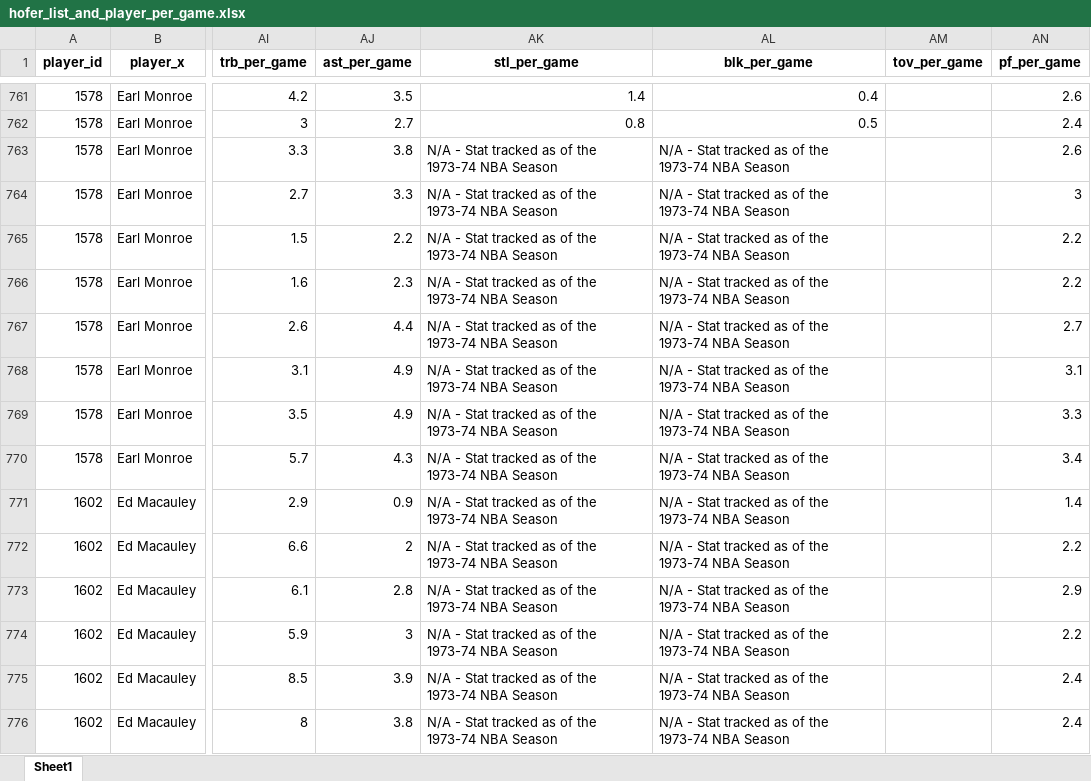
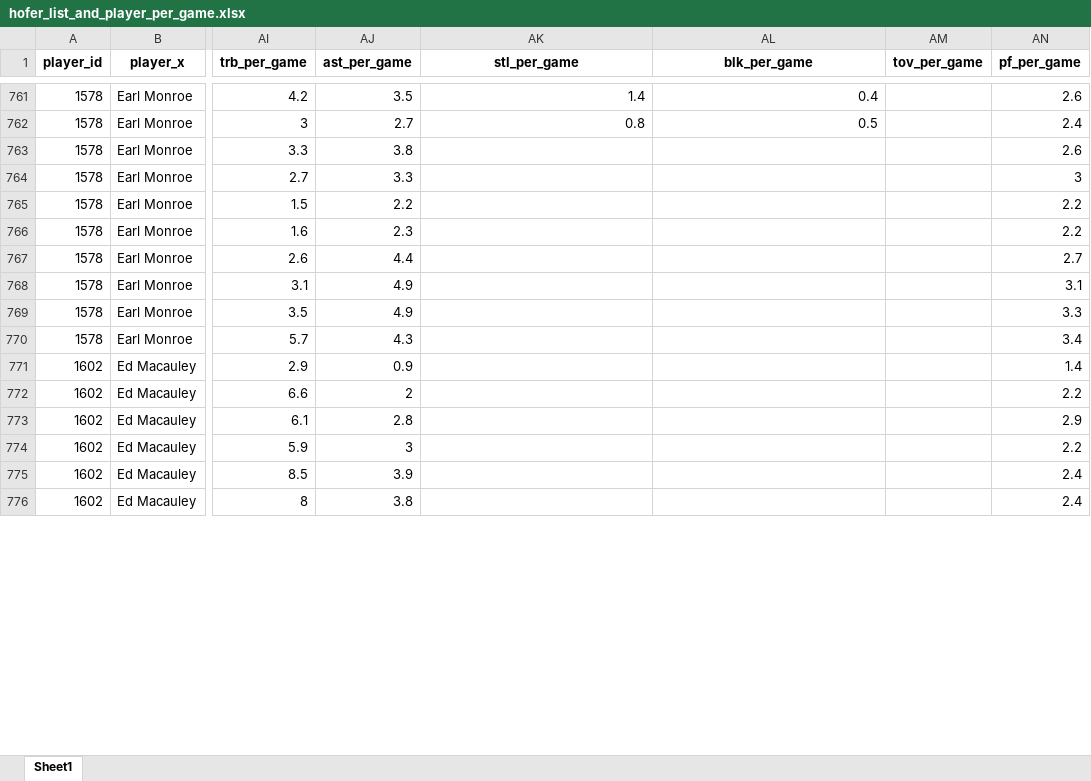
Before and after one commit to Taleb88/NBA-Statistics-1946-Present, an Excel workbook: hofer_list_and_player_per_game.xlsx, sheet Sheet1, drawn as a sheet; only a part is shown, gaps mark what is left out; values as stored, in another font and other column widths than the file's, no borders; the diff covers the shown part only; the diff names each change by its address in the sheet, - before the commit and + after, or states it on an @@ line.

```diff
--- a/hofer_list_and_player_per_game.xlsx (sheet Sheet1)
+++ b/hofer_list_and_player_per_game.xlsx (sheet Sheet1)
-AK763:AK776 (stl_per_game): N/A - Stat tracked as of the 1973-74 NBA Season
+AK763:AK776 (stl_per_game): (empty)
-AL763:AL776 (blk_per_game): N/A - Stat tracked as of the 1973-74 NBA Season
+AL763:AL776 (blk_per_game): (empty)
```
Also changed, not shown: 1407 edited cells elsewhere in this sheet, Player Career Info.xlsx, Team Abbrev.xlsx, 54 other files.
